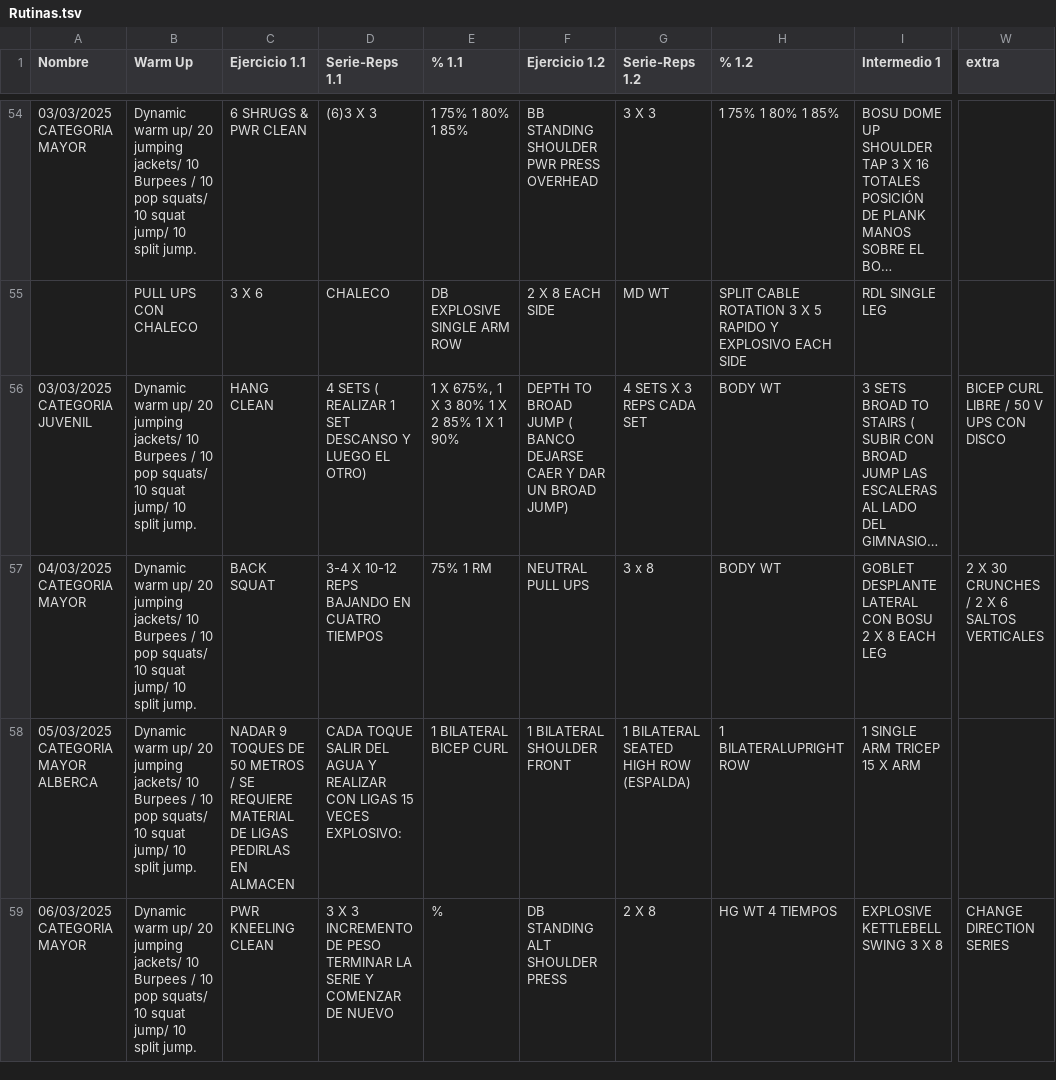
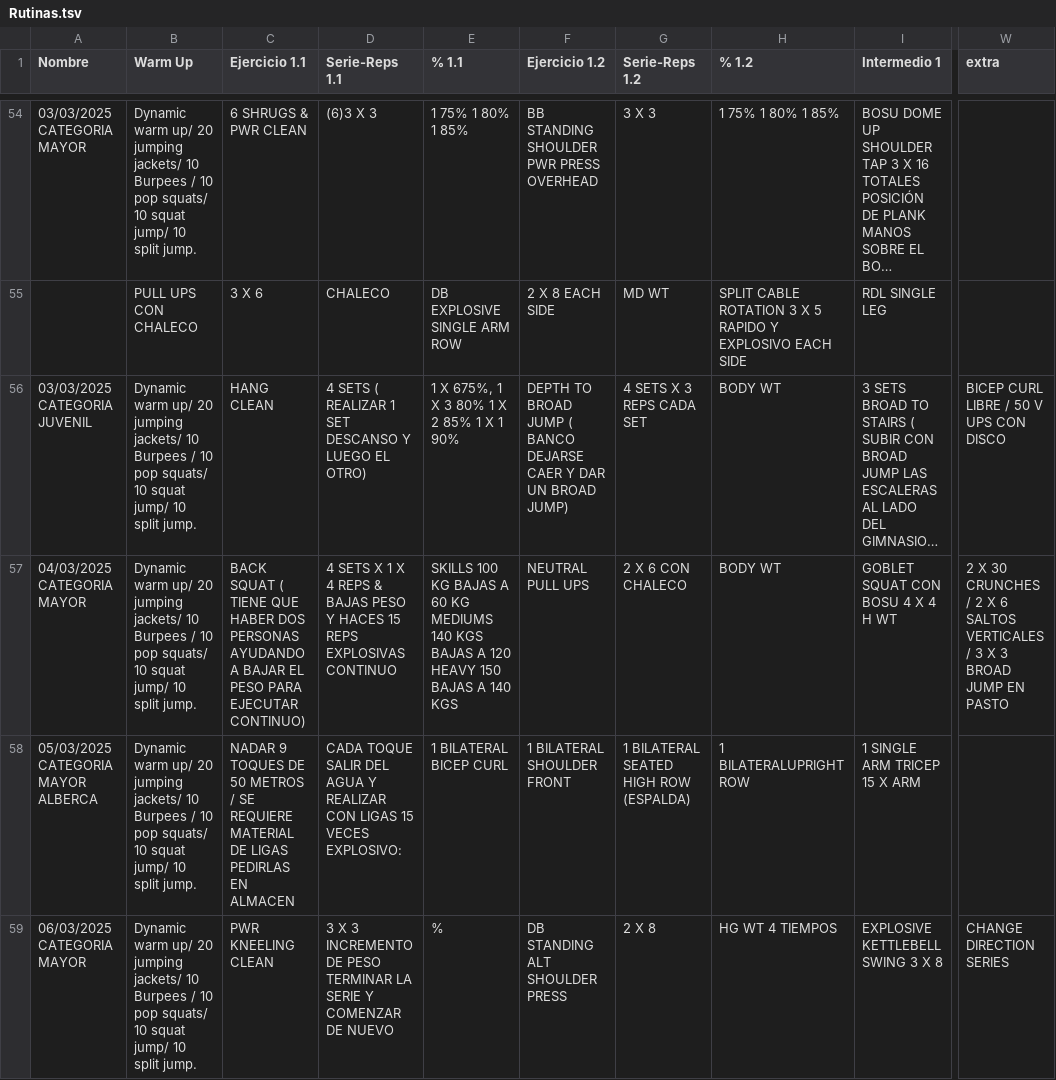
Before and after one commit to zagalseb/APPSVG, a TSV file: Rutinas.tsv, drawn as a sheet; only a part is shown, gaps mark what is left out; long unchanged cells end in …; the diff names each change by its address in the sheet, - before the commit and + after, or states it on an @@ line.

Commit message:
Add files via upload

```diff
--- a/Rutinas.tsv
+++ b/Rutinas.tsv
-C57 (Ejercicio 1.1): BACK SQUAT
+C57 (Ejercicio 1.1): BACK SQUAT ( TIENE QUE HABER DOS PERSONAS AYUDANDO A BAJAR EL PESO PARA EJECUTAR CONTINUO)
-D57 (Serie-Reps 1.1): 3-4 X 10-12 REPS BAJANDO EN CUATRO TIEMPOS
+D57 (Serie-Reps 1.1): 4 SETS X 1 X 4 REPS & BAJAS PESO Y HACES 15 REPS EXPLOSIVAS CONTINUO
-E57 (% 1.1): 75% 1 RM
+E57 (% 1.1): SKILLS 100 KG BAJAS A 60 KG MEDIUMS 140 KGS BAJAS A 120 HEAVY 150 BAJAS A 140 KGS
-G57 (Serie-Reps 1.2): 3 x 8
+G57 (Serie-Reps 1.2): 2 X 6 CON CHALECO
-I57 (Intermedio 1): GOBLET DESPLANTE LATERAL CON BOSU 2 X 8 EACH LEG
+I57 (Intermedio 1): GOBLET SQUAT CON BOSU 4 X 4 H WT
-W57 (extra): …SALTOS VERTICALES
+W57 (extra): …SALTOS VERTICALES / 3 X 3 BROAD JUMP EN PASTO
```
